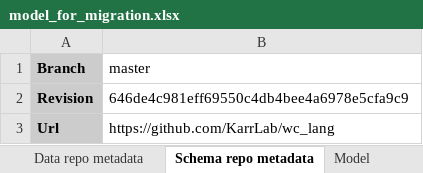
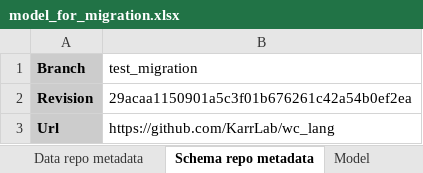
Before and after one commit to KarrLab/wc_sim, an Excel workbook: examples/transcription_translation_hybrid_model/model_for_migration.xlsx, sheet Schema repo metadata, drawn as a sheet; values as stored, in another font and other column widths than the file's, no borders; the diff names each change by its address in the sheet, - before the commit and + after, or states it on an @@ line.

Commit message:
add branch to migrations/automated_migration_config-wc_lang.yaml

```diff
--- a/examples/transcription_translation_hybrid_model/model_for_migration.xlsx (sheet Schema repo metadata)
+++ b/examples/transcription_translation_hybrid_model/model_for_migration.xlsx (sheet Schema repo metadata)
-B1: master
+B1: test_migration
-B2 (test_migration): 646de4c981eff69550c4db4bee4a6978e5cfa9c9
+B2 (test_migration): 29acaa1150901a5c3f01b676261c42a54b0ef2ea
```
Also changed, not shown: 1 other file.
